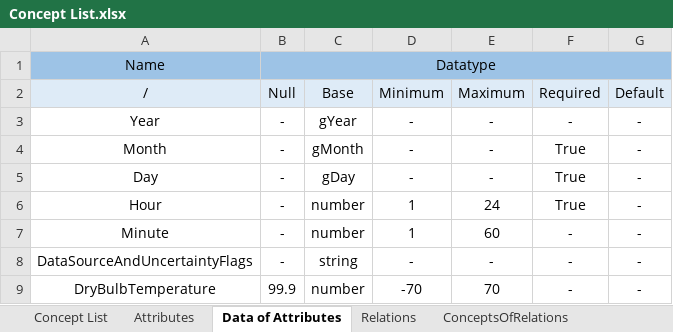
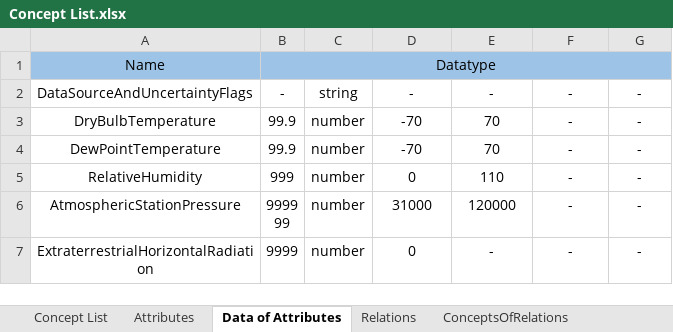
Before and after one commit to oeg-upm/bimerr-weather, an Excel workbook: Tables/Concept List.xlsx, sheet Data of Attributes, drawn as a sheet; only a part is shown; the shorter side is filled out with more unchanged rows; values as stored, in another font and other column widths than the file's, no borders; the diff names each change by its address in the sheet, - before the commit and + after, or states it on an @@ line.

```diff
--- a/Tables/Concept List.xlsx (sheet Data of Attributes)
+++ b/Tables/Concept List.xlsx (sheet Data of Attributes)
-row 2: / | Null | Base | Minimum | Maximum | Required | Default
-row 3: Year | - | gYear | - | - | - | -
-row 4: Month | - | gMonth | - | - | True | -
-row 5: Day | - | gDay | - | - | True | -
-row 6: Hour | - | number | 1 | 24 | True | -
-row 7: Minute | - | number | 1 | 60 | - | -
```
Also changed, not shown: sheet Attributes, sheet ConceptsOfRelations, other sheet tabs.
